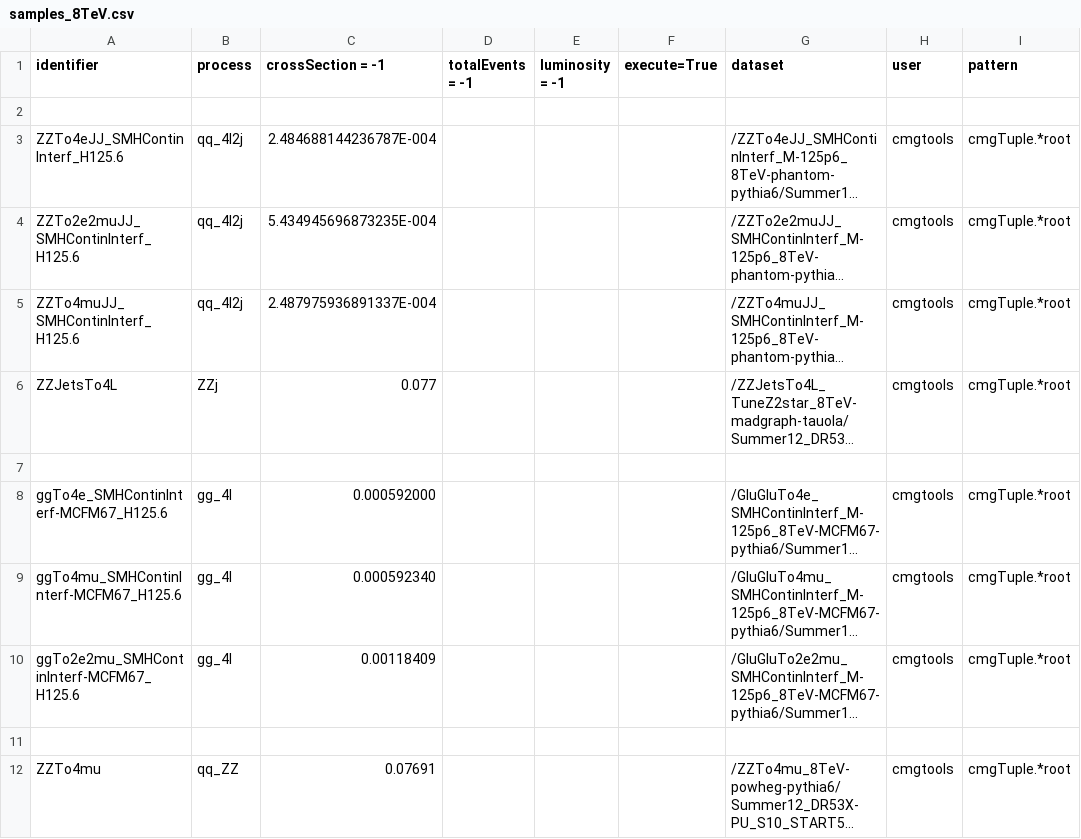
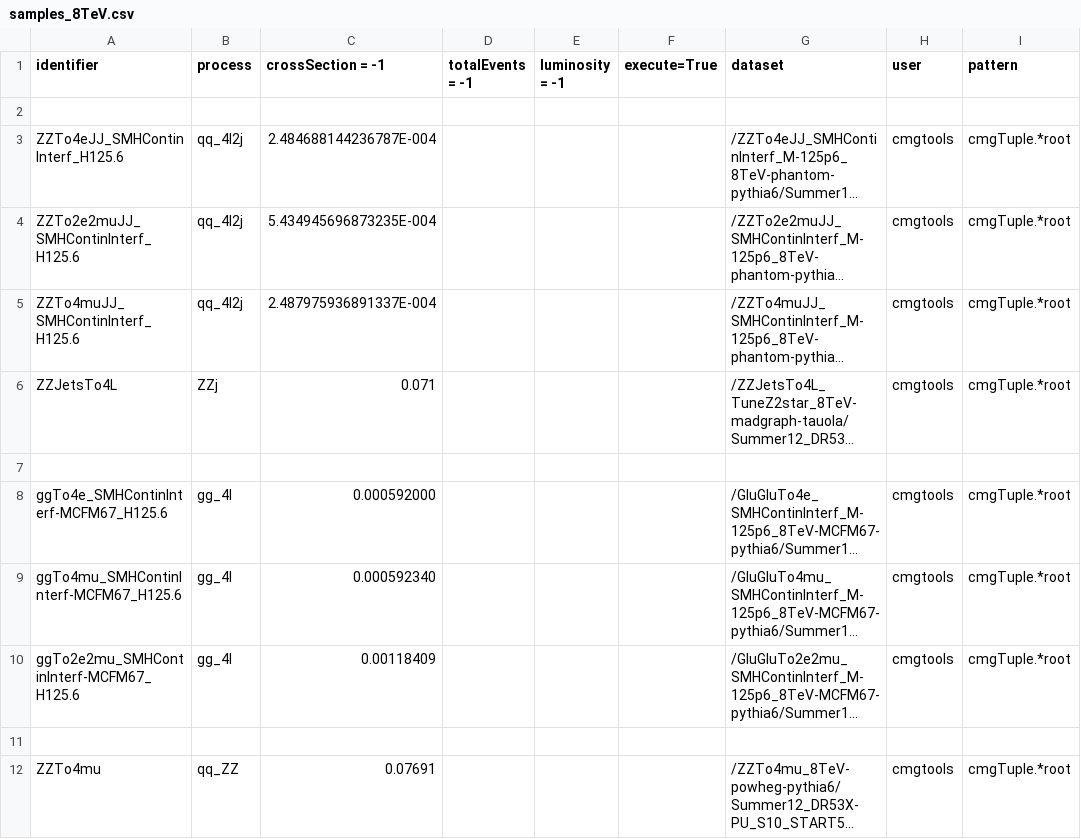
Before and after one commit to bellan/VVXAnalysis, a CSV file: Producers/python/samples_8TeV.csv, drawn as a sheet; only a part is shown; long unchanged cells end in …; the diff names each change by its address in the sheet, - before the commit and + after, or states it on an @@ line.

```diff
--- a/Producers/python/samples_8TeV.csv
+++ b/Producers/python/samples_8TeV.csv
-C6 (crossSection = -1): 0.077
+C6 (crossSection = -1): 0.071
```
